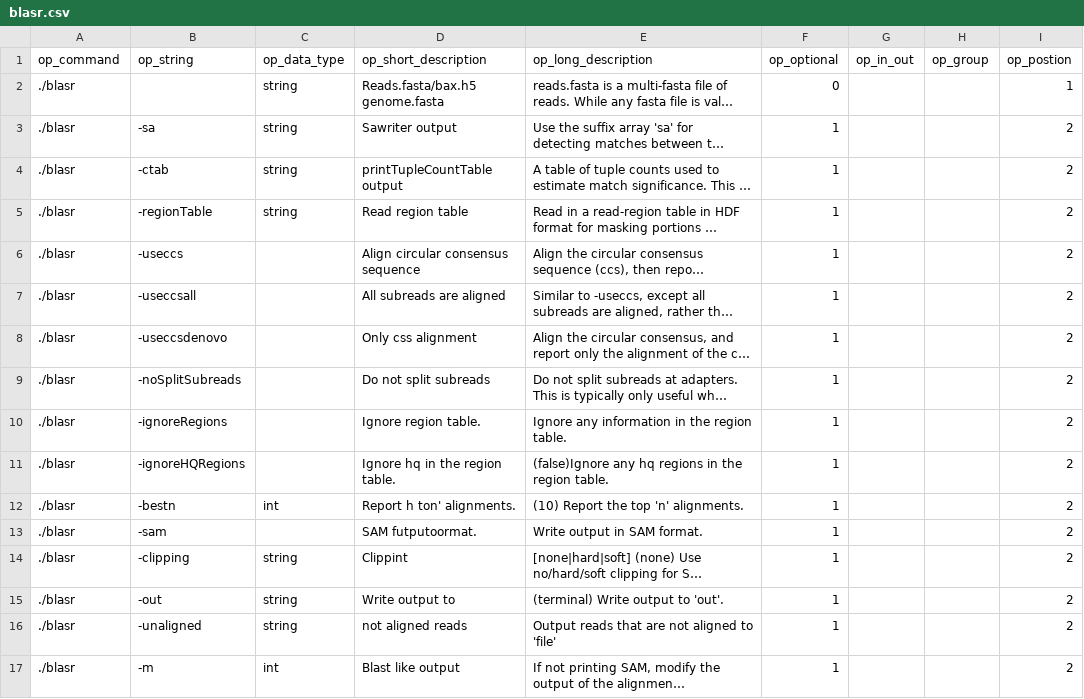
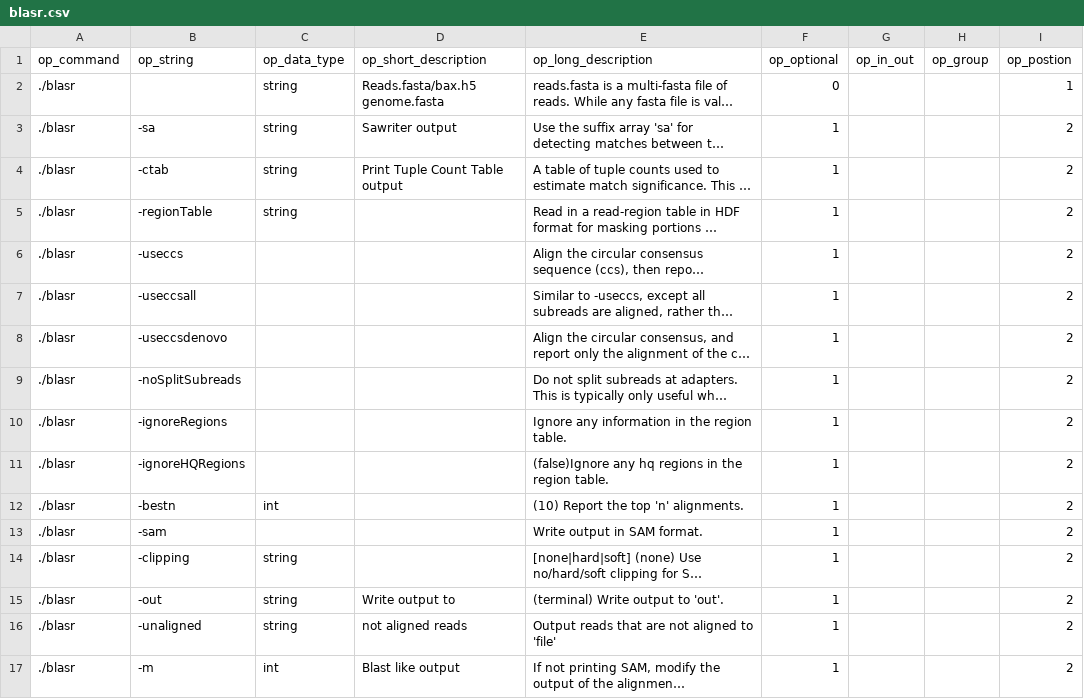
Before and after one commit to Sriep/pipewrap, a CSV file: SQLData/blasr.csv, drawn as a sheet; only a part is shown; long unchanged cells end in …; the diff covers the shown part only; the diff names each change by its address in the sheet, - before the commit and + after, or states it on an @@ line.

```diff
--- a/SQLData/blasr.csv
+++ b/SQLData/blasr.csv
-D4 (op_short_description): printTupleCountTable output
+D4 (op_short_description): Print Tuple Count Table output
-D5 (op_short_description): Read region table
+D5 (op_short_description): (empty)
-D6 (op_short_description): Align circular consensus sequence
+D6 (op_short_description): (empty)
-D7 (op_short_description): All subreads are aligned
+D7 (op_short_description): (empty)
-D8 (op_short_description): Only css alignment
+D8 (op_short_description): (empty)
-D9 (op_short_description): Do not split subreads
+D9 (op_short_description): (empty)
-D10 (op_short_description): Ignore region table.
+D10 (op_short_description): (empty)
-D11 (op_short_description): Ignore hq in the region table.
+D11 (op_short_description): (empty)
-D12 (op_short_description): Report h ton' alignments.
+D12 (op_short_description): (empty)
-D13 (op_short_description): SAM futputoormat.
+D13 (op_short_description): (empty)
-D14 (op_short_description): Clippint
+D14 (op_short_description): (empty)
```
Also changed, not shown: 5 added rows and 29 edited cells elsewhere in this file, SQLData/BioTools.csv, SQLData/VarientLister.csv, 5 other files.
